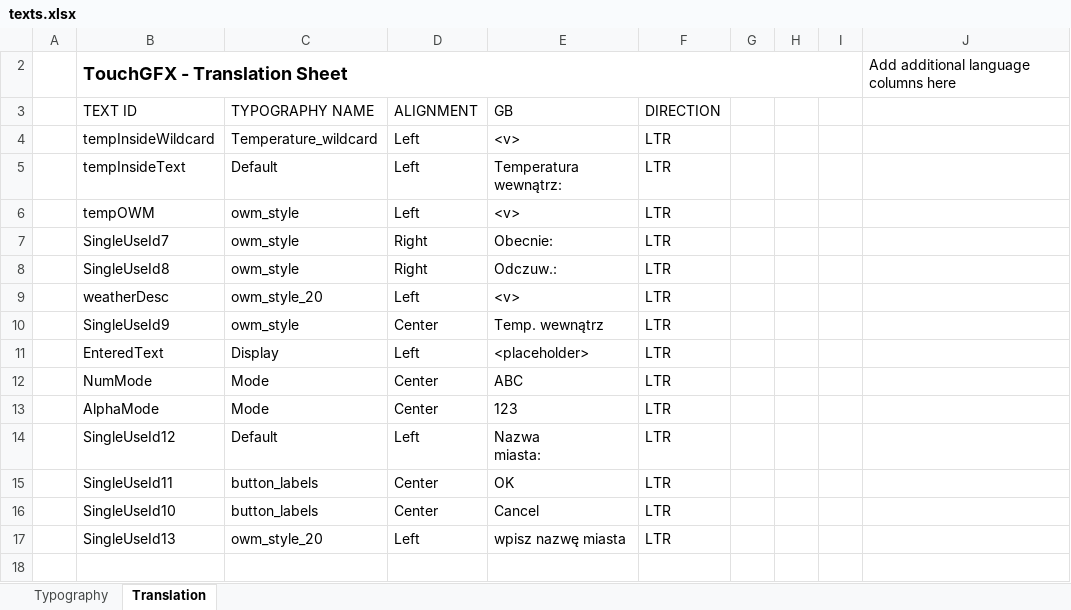
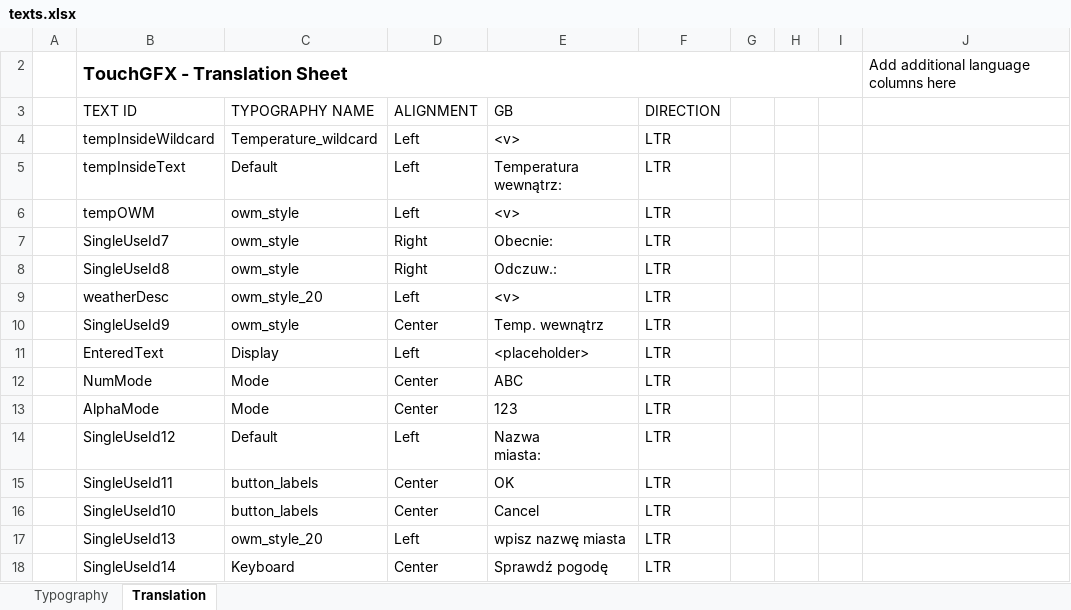
Before and after one commit to AdrianBesciak/STM32WeatherStation, an Excel workbook: TouchGFX/assets/texts/texts.xlsx, sheet Translation, drawn as a sheet; values as stored, in another font and other column widths than the file's, no borders; table styles not drawn; the diff names each change by its address in the sheet, - before the commit and + after, or states it on an @@ line.

```diff
--- a/TouchGFX/assets/texts/texts.xlsx (sheet Translation)
+++ b/TouchGFX/assets/texts/texts.xlsx (sheet Translation)
+row 18:  | SingleUseId14 | Keyboard | Center | Sprawdź pogodę | LTR
```
Also changed, not shown: 26 other files.
